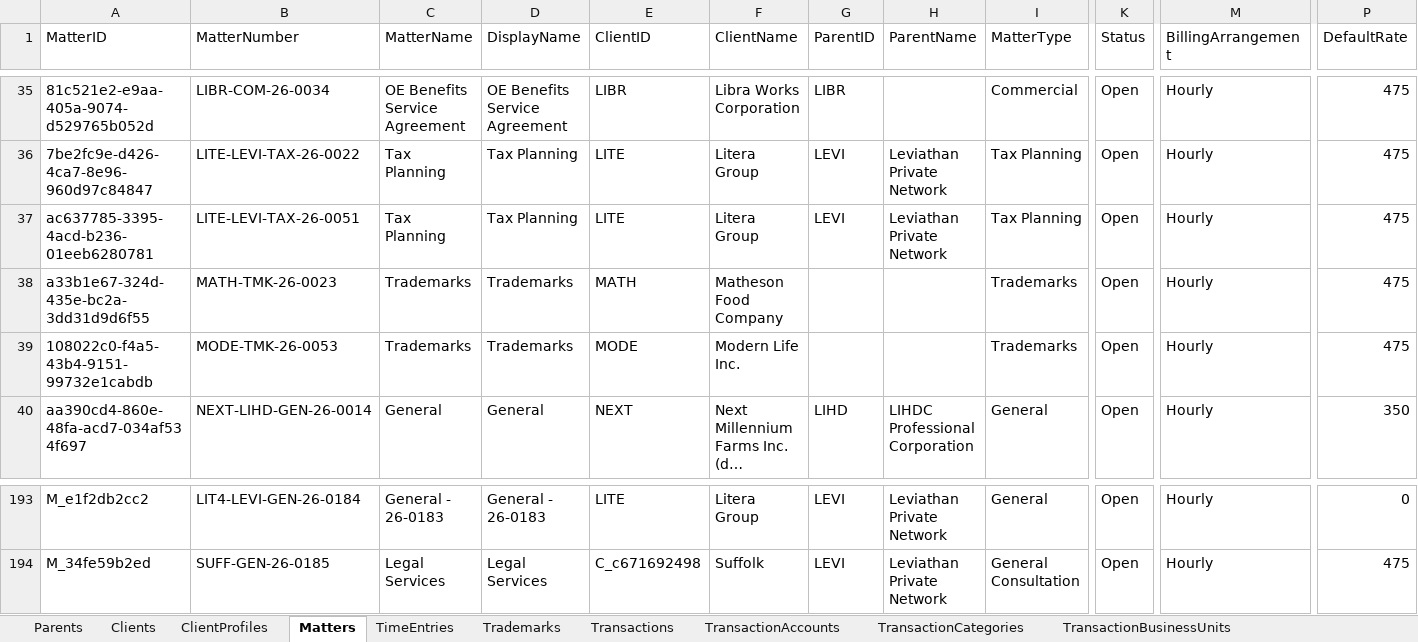
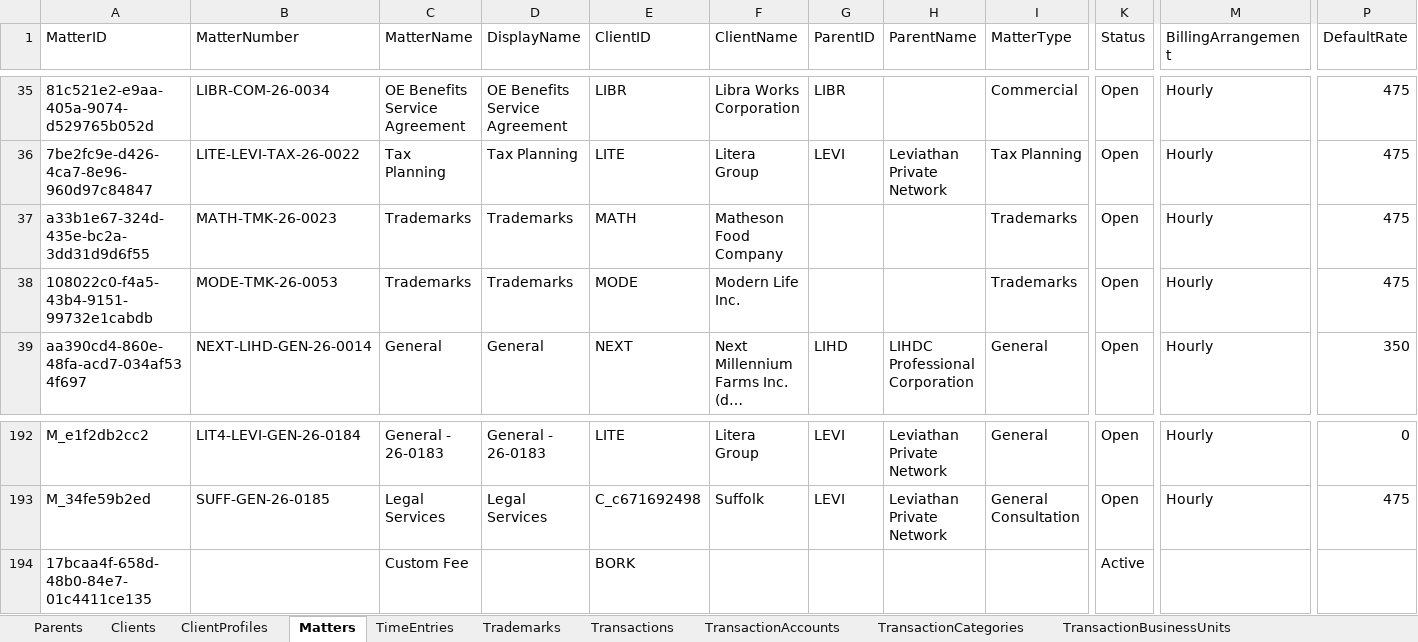
Before and after one commit to Icarus3000/CSPM, an Excel workbook: data/CSPM.xlsm, sheet Matters, drawn as a sheet; only a part is shown, gaps mark what is left out; long unchanged cells end in …; values as stored, in another font and other column widths than the file's, no borders; table styles not drawn; removed rows and columns are numbered as before the commit, all else as after; rows hold the shown columns only; the diff names each change by its address in the sheet, - before the commit and + after, or states it on an @@ line.

Commit message:
Automated merging of duplicate and orphaned matters

```diff
--- a/data/CSPM.xlsm (sheet Matters)
+++ b/data/CSPM.xlsm (sheet Matters)
-row 37: ac637785-3395-4acd-b236-01eeb6280781 | LITE-LEVI-TAX-26-0051 | Tax Planning | Tax Planning | LITE | Litera Group | LEVI | Leviathan Private Network | Tax Planning | Open | Hourly | 475
+row 194: 17bcaa4f-658d-48b0-84e7-01c4411ce135 |  | Custom Fee |  | BORK |  |  |  |  | Active
```
Also changed, not shown: sheet TimeEntries, 15 other files.
